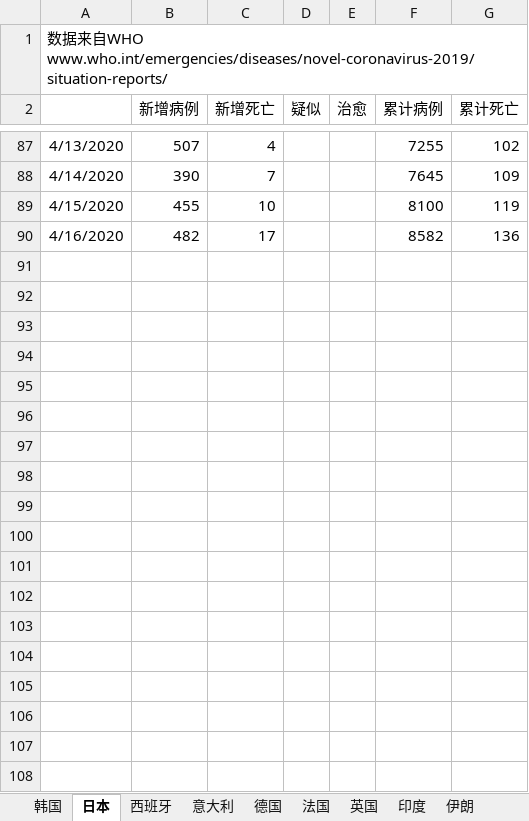
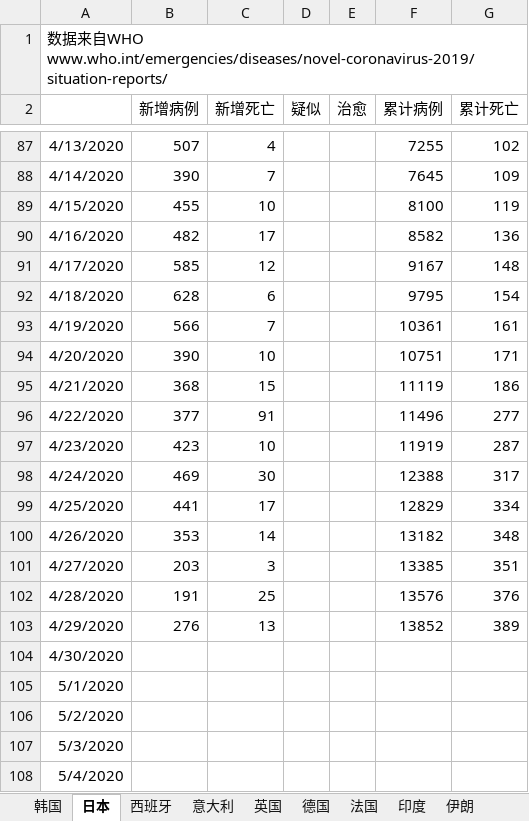
Before and after one commit to 3082455059/nCoV-SIR, an Excel workbook: Foreign_Countries_nCoV_2020.xlsx, sheet 日本, drawn as a sheet; only a part is shown, gaps mark what is left out; values as stored, in another font and other column widths than the file's, no borders; the diff covers the shown part only; the diff names each change by its address in the sheet, - before the commit and + after, or states it on an @@ line.

```diff
--- a/Foreign_Countries_nCoV_2020.xlsx (sheet 日本)
+++ b/Foreign_Countries_nCoV_2020.xlsx (sheet 日本)
@@ sheet tab order changed: 韩国 | 日本 | 西班牙 | 意大利 | 英国 | 德国 | 法国 | 印度 | 伊朗 @@
+row 91: 4/17/2020 | 585 | 12 |  |  | 9167 | 148
+row 92: 4/18/2020 | 628 | 6 |  |  | 9795 | 154
+row 93: 4/19/2020 | 566 | 7 |  |  | 10361 | 161
+row 94: 4/20/2020 | 390 | 10 |  |  | 10751 | 171
+row 95: 4/21/2020 | 368 | 15 |  |  | 11119 | 186
+row 96: 4/22/2020 | 377 | 91 |  |  | 11496 | 277
+row 97: 4/23/2020 | 423 | 10 |  |  | 11919 | 287
+row 98: 4/24/2020 | 469 | 30 |  |  | 12388 | 317
+row 99: 4/25/2020 | 441 | 17 |  |  | 12829 | 334
+row 100: 4/26/2020 | 353 | 14 |  |  | 13182 | 348
+row 101: 4/27/2020 | 203 | 3 |  |  | 13385 | 351
+row 102: 4/28/2020 | 191 | 25 |  |  | 13576 | 376
+row 103: 4/29/2020 | 276 | 13 |  |  | 13852 | 389
+row 104: 4/30/2020
+row 105: 5/1/2020
+row 106: 5/2/2020
+row 107: 5/3/2020
+row 108: 5/4/2020
```
Also changed, not shown: 13 added rows elsewhere in this sheet, sheet 法国, sheet 英国, sheet 伊朗, sheet 西班牙, sheet 德国, sheet 意大利, 3 more sheets.
